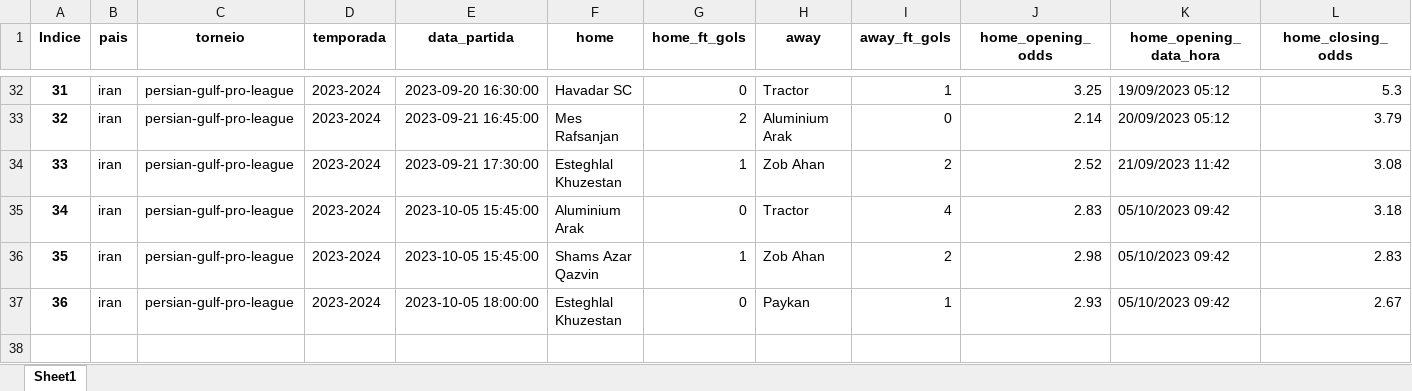
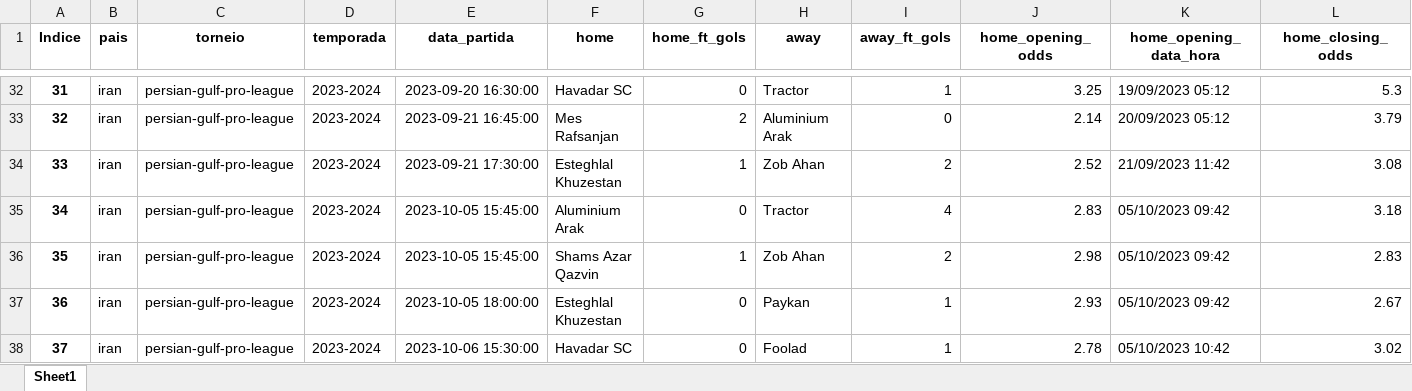
Before and after one commit to tarciziojrdf/poco, an Excel workbook: 2023/iran_persian-gulf-pro-league_2023-2024.xlsx, sheet Sheet1, drawn as a sheet; only a part is shown, gaps mark what is left out; values as stored, in another font and other column widths than the file's, no borders; rows hold the shown columns only; the diff names each change by its address in the sheet, - before the commit and + after, or states it on an @@ line.

```diff
--- a/2023/iran_persian-gulf-pro-league_2023-2024.xlsx (sheet Sheet1)
+++ b/2023/iran_persian-gulf-pro-league_2023-2024.xlsx (sheet Sheet1)
+row 38: 37 | iran | persian-gulf-pro-league | 2023-2024 | 2023-10-06 15:30:00 | Havadar SC | 0 | Foolad | 1 | 2.78 | 05/10/2023 10:42 | 3.02
```
Also changed, not shown: 2023/azerbaijan_premier-league_2023-2024.xlsx, 2023/indonesia_liga-1_2023-2024.xlsx, 5 other files.
